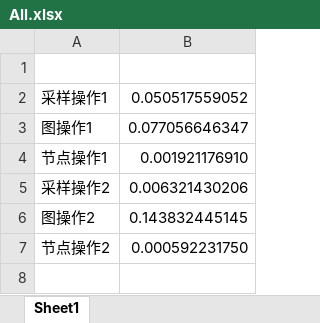
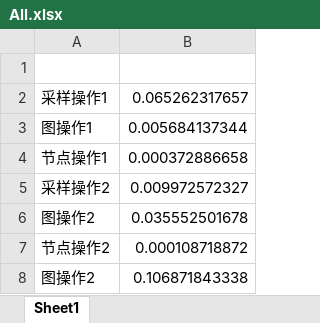
Before and after one commit to AugF/gnn-parallel-project, an Excel workbook: step2-analysis/All.xlsx, sheet Sheet1, drawn as a sheet; values as stored, in another font and other column widths than the file's, no borders; charts and pictures not drawn; the diff names each change by its address in the sheet, - before the commit and + after, or states it on an @@ line.

```diff
--- a/step2-analysis/All.xlsx (sheet Sheet1)
+++ b/step2-analysis/All.xlsx (sheet Sheet1)
-B2: 0.050517559052
+B2: 0.065262317657
-B3: 0.077056646347
+B3: 0.005684137344
-B4: 0.001921176910
+B4: 0.000372886658
-B5: 0.006321430206
+B5: 0.009972572327
-B6: 0.143832445145
+B6: 0.035552501678
-B7: 0.000592231750
+B7: 0.000108718872
+row 8: 图操作2 | 0.106871843338
```
Also changed, not shown: charts or pictures, step2-analysis/GNN.xlsx.
